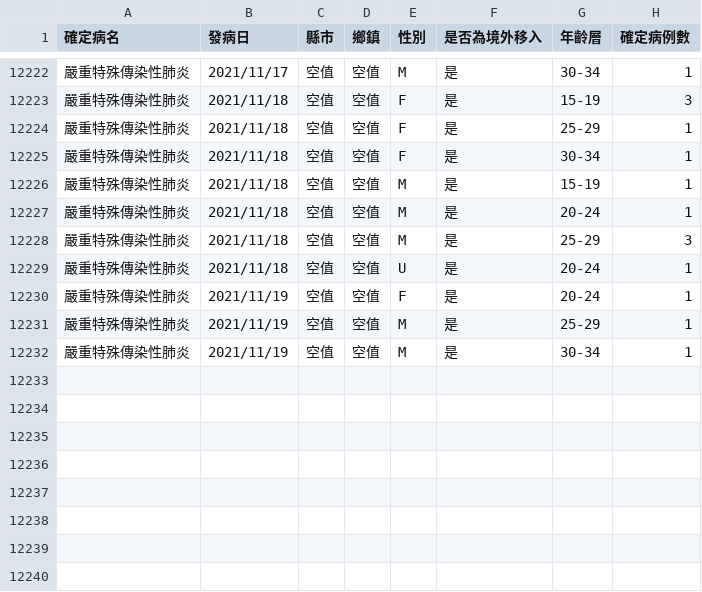
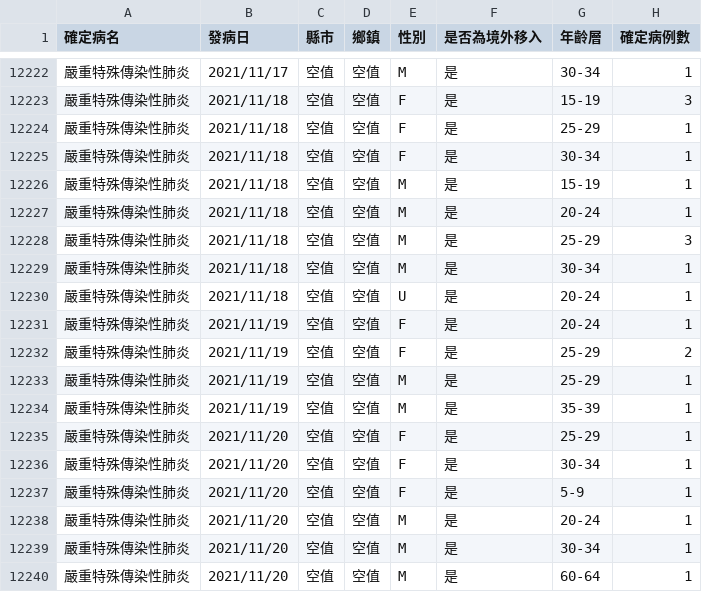
Before and after one commit to kiang/od.cdc.gov.tw, a CSV file: raw/od/Age_County_Gender_day_19Cov.csv, drawn as a sheet; only a part is shown, gaps mark what is left out.

```diff
--- a/raw/od/Age_County_Gender_day_19Cov.csv
+++ b/raw/od/Age_County_Gender_day_19Cov.csv
@@ -12228,5 +12228,13 @@
 嚴重特殊傳染性肺炎,2021/11/18,空值,空值,M,是,25-29,3
+嚴重特殊傳染性肺炎,2021/11/18,空值,空值,M,是,30-34,1
 嚴重特殊傳染性肺炎,2021/11/18,空值,空值,U,是,20-24,1
 嚴重特殊傳染性肺炎,2021/11/19,空值,空值,F,是,20-24,1
+嚴重特殊傳染性肺炎,2021/11/19,空值,空值,F,是,25-29,2
 嚴重特殊傳染性肺炎,2021/11/19,空值,空值,M,是,25-29,1
-嚴重特殊傳染性肺炎,2021/11/19,空值,空值,M,是,30-34,1
+嚴重特殊傳染性肺炎,2021/11/19,空值,空值,M,是,35-39,1
+嚴重特殊傳染性肺炎,2021/11/20,空值,空值,F,是,25-29,1
+嚴重特殊傳染性肺炎,2021/11/20,空值,空值,F,是,30-34,1
+嚴重特殊傳染性肺炎,2021/11/20,空值,空值,F,是,5-9,1
+嚴重特殊傳染性肺炎,2021/11/20,空值,空值,M,是,20-24,1
+嚴重特殊傳染性肺炎,2021/11/20,空值,空值,M,是,30-34,1
+嚴重特殊傳染性肺炎,2021/11/20,空值,空值,M,是,60-64,1
```
Also changed, not shown: raw/od/Day_Confirmation_Age_County_Gender_19CoV.csv.
